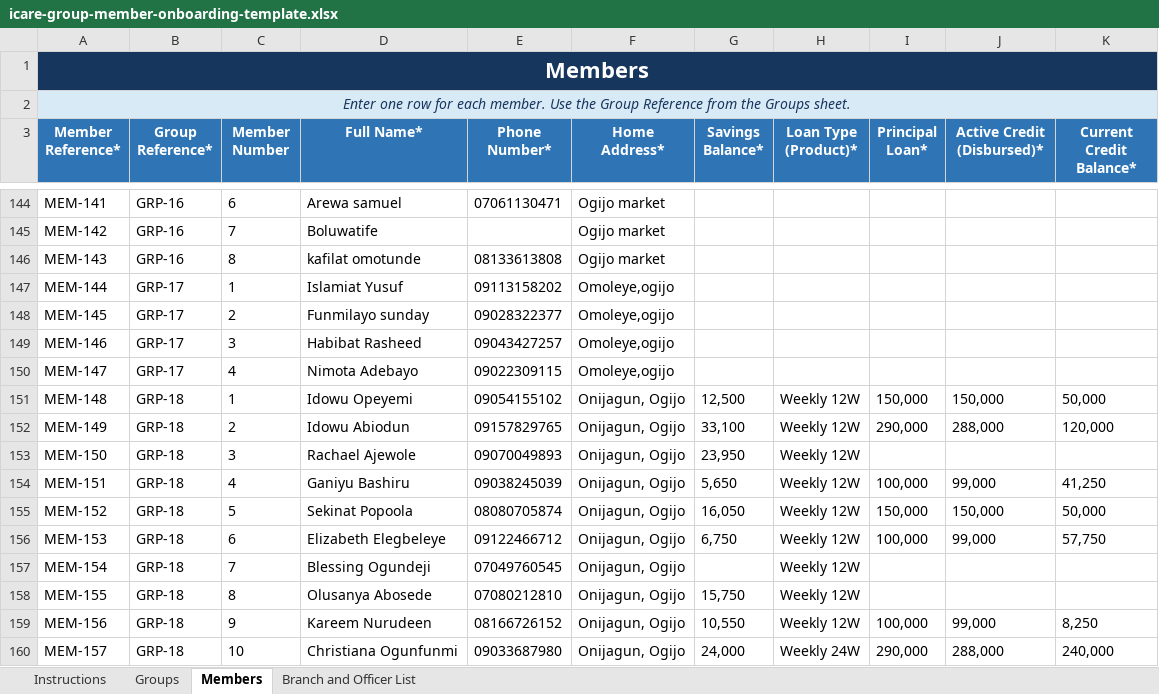
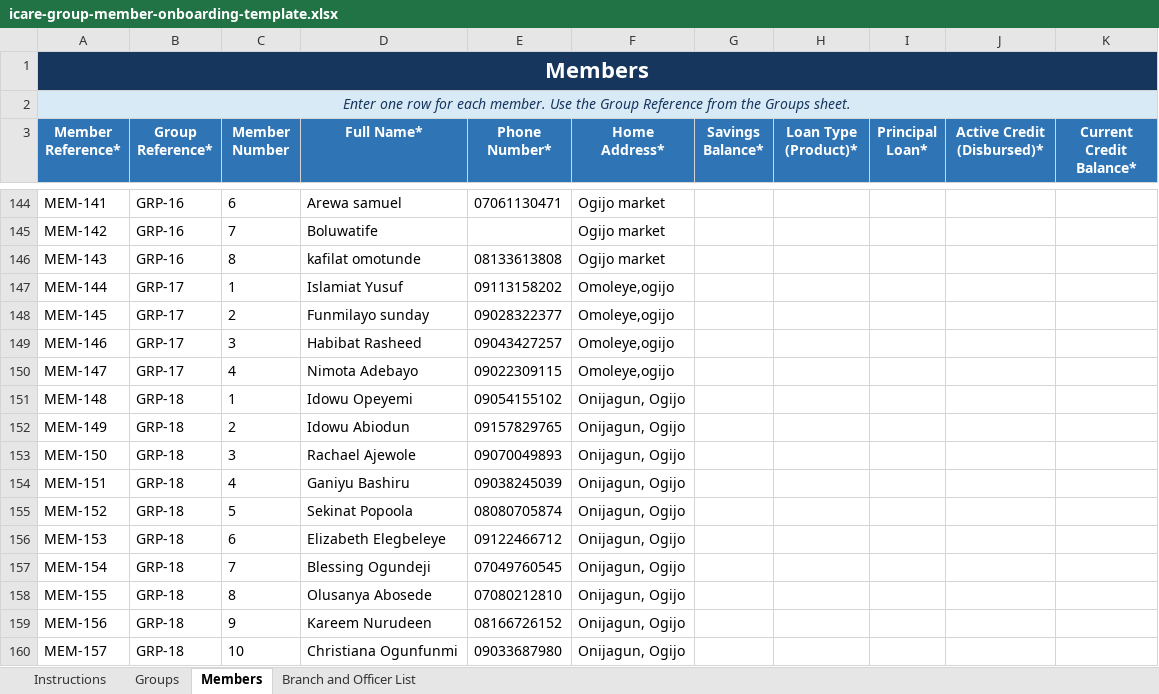
Before and after one commit to MasterAY1/ICARE-app, an Excel workbook: icare-group-member-onboarding-template.xlsx, sheet Members, drawn as a sheet; only a part is shown, gaps mark what is left out; values as stored, in another font and other column widths than the file's, no borders; conditional formats and table styles not drawn; the diff covers the shown part only; the diff names each change by its address in the sheet, - before the commit and + after, or states it on an @@ line.

```diff
--- a/icare-group-member-onboarding-template.xlsx (sheet Members)
+++ b/icare-group-member-onboarding-template.xlsx (sheet Members)
-G151 (Savings Balance*): 12,500
+G151 (Savings Balance*): (empty)
-H151:H159 (Loan Type (Product)*): Weekly 12W
+H151:H159 (Loan Type (Product)*): (empty)
-I151 (Principal Loan*): 150,000
+I151 (Principal Loan*): (empty)
-J151 (Active Credit (Disbursed)*): 150,000
+J151 (Active Credit (Disbursed)*): (empty)
-K151 (Current Credit Balance*): 50,000
+K151 (Current Credit Balance*): (empty)
-G152 (Savings Balance*): 33,100
+G152 (Savings Balance*): (empty)
-I152 (Principal Loan*): 290,000
+I152 (Principal Loan*): (empty)
-J152 (Active Credit (Disbursed)*): 288,000
+J152 (Active Credit (Disbursed)*): (empty)
-K152 (Current Credit Balance*): 120,000
+K152 (Current Credit Balance*): (empty)
-G153 (Savings Balance*): 23,950
+G153 (Savings Balance*): (empty)
-G154 (Savings Balance*): 5,650
+G154 (Savings Balance*): (empty)
-I154 (Principal Loan*): 100,000
+I154 (Principal Loan*): (empty)
-J154 (Active Credit (Disbursed)*): 99,000
+J154 (Active Credit (Disbursed)*): (empty)
-K154 (Current Credit Balance*): 41,250
+K154 (Current Credit Balance*): (empty)
-G155 (Savings Balance*): 16,050
+G155 (Savings Balance*): (empty)
-I155 (Principal Loan*): 150,000
+I155 (Principal Loan*): (empty)
-J155 (Active Credit (Disbursed)*): 150,000
+J155 (Active Credit (Disbursed)*): (empty)
-K155 (Current Credit Balance*): 50,000
+K155 (Current Credit Balance*): (empty)
-G156 (Savings Balance*): 6,750
+G156 (Savings Balance*): (empty)
-I156 (Principal Loan*): 100,000
+I156 (Principal Loan*): (empty)
-J156 (Active Credit (Disbursed)*): 99,000
+J156 (Active Credit (Disbursed)*): (empty)
-K156 (Current Credit Balance*): 57,750
+K156 (Current Credit Balance*): (empty)
-G158 (Savings Balance*): 15,750
+G158 (Savings Balance*): (empty)
-G159 (Savings Balance*): 10,550
+G159 (Savings Balance*): (empty)
-I159 (Principal Loan*): 100,000
+I159 (Principal Loan*): (empty)
-J159 (Active Credit (Disbursed)*): 99,000
+J159 (Active Credit (Disbursed)*): (empty)
-K159 (Current Credit Balance*): 8,250
+K159 (Current Credit Balance*): (empty)
-G160 (Savings Balance*): 24,000
+G160 (Savings Balance*): (empty)
-H160 (Loan Type (Product)*): Weekly 24W
+H160 (Loan Type (Product)*): (empty)
-I160 (Principal Loan*): 290,000
+I160 (Principal Loan*): (empty)
-J160 (Active Credit (Disbursed)*): 288,000
+J160 (Active Credit (Disbursed)*): (empty)
-K160 (Current Credit Balance*): 240,000
+K160 (Current Credit Balance*): (empty)
```
Also changed, not shown: 10 added rows, 4 removed rows and 851 edited cells elsewhere in this sheet, sheet Groups, 3 other files.
